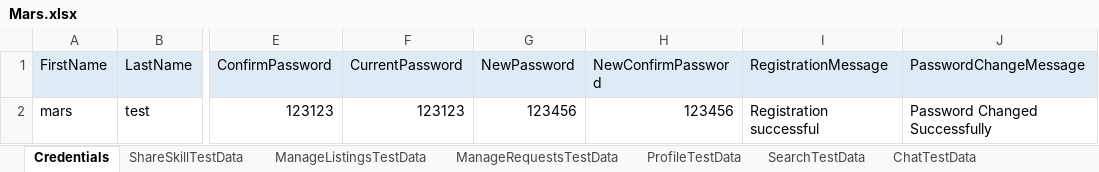
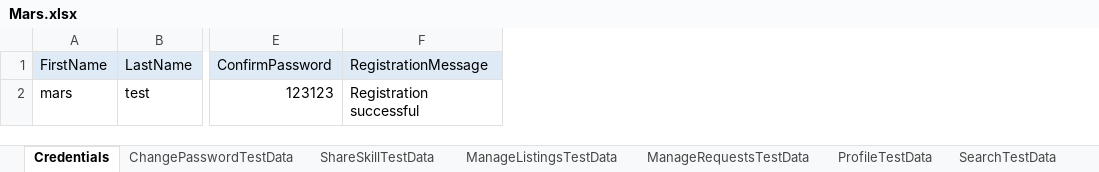
Before and after one commit to jyotiarora06/ICMars_Specflow, an Excel workbook: DataSheet/Mars.xlsx, sheet Credentials, drawn as a sheet; only a part is shown, gaps mark what is left out; values as stored, in another font and other column widths than the file's, no borders; the diff names each change by its address in the sheet, - before the commit and + after, or states it on an @@ line.

```diff
--- a/DataSheet/Mars.xlsx (sheet Credentials)
+++ b/DataSheet/Mars.xlsx (sheet Credentials)
+sheet tab: ChangePasswordTestData
-column F (CurrentPassword), row 2: 123123
-column G (NewPassword), row 2: 123456
-column H (NewConfirmPassword), row 2: 123456
-column J (PasswordChangeMessage), row 2: Password Changed Successfully
```
Also changed, not shown: 17 other files.
